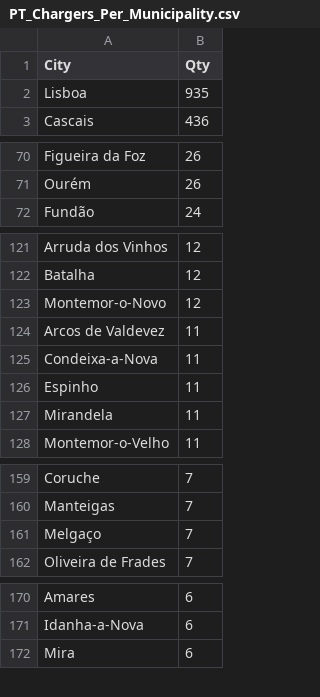
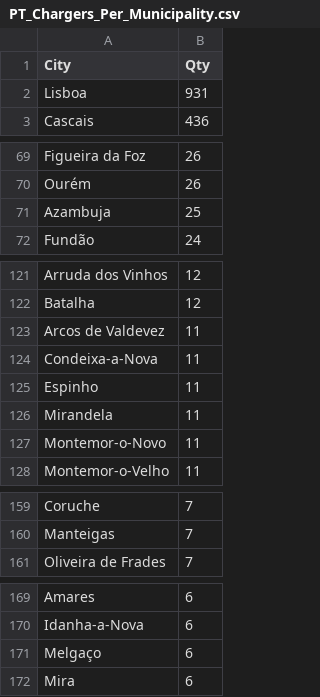
Before and after one commit to pmreis/emobility, a CSV file: data/outputs/PT_Chargers_Per_Municipality.csv, drawn as a sheet; only a part is shown, gaps mark what is left out; the diff covers the shown part only.

```diff
--- a/data/outputs/PT_Chargers_Per_Municipality.csv
+++ b/data/outputs/PT_Chargers_Per_Municipality.csv
@@ -1,3 +1,3 @@
 City,Qty
-Lisboa,935
+Lisboa,931
 Cascais,436
@@ -71,2 +70,3 @@ Figueira da Foz,26
 Ourém,26
+Azambuja,25
 Fundão,24
@@ -122,3 +122,2 @@ Arruda dos Vinhos,12
 Batalha,12
-Montemor-o-Novo,12
 Arcos de Valdevez,11
@@ -127,2 +126,3 @@ Espinho,11
 Mirandela,11
+Montemor-o-Novo,11
 Montemor-o-Velho,11
@@ -160,3 +160,2 @@ Coruche,7
 Manteigas,7
-Melgaço,7
 Oliveira de Frades,7
@@ -171,2 +170,3 @@ Amares,6
 Idanha-a-Nova,6
+Melgaço,6
 Mira,6
```
Also changed, not shown: 4 added rows and 5 removed rows elsewhere in this file, 8 other files.
